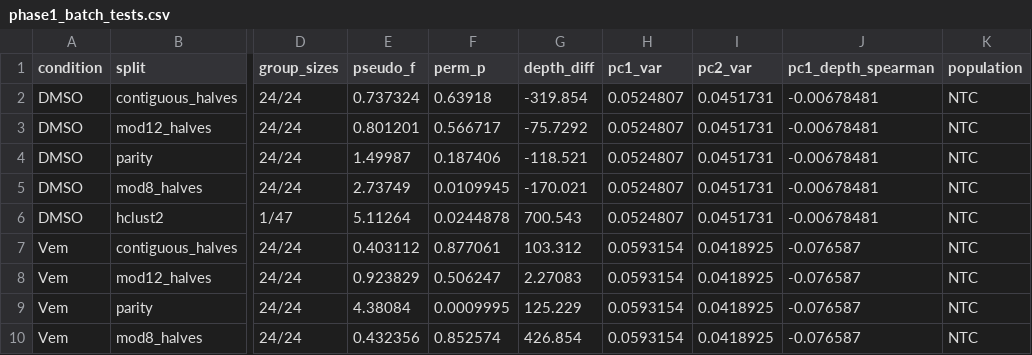
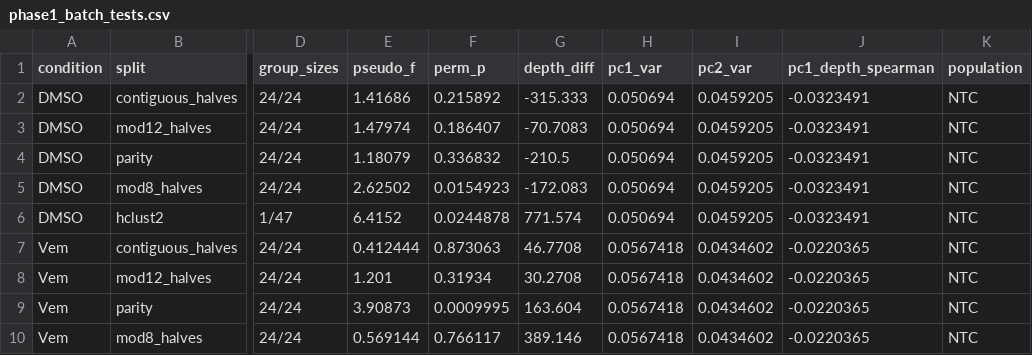
Before and after one commit to mghanw/BMI5109, a CSV file: results/summary/phase1_batch_tests.csv, drawn as a sheet; only a part is shown, gaps mark what is left out; the diff covers the shown part only; the diff names each change by its address in the sheet, - before the commit and + after, or states it on an @@ line.

```diff
--- a/results/summary/phase1_batch_tests.csv
+++ b/results/summary/phase1_batch_tests.csv
-E2 (pseudo_f): 0.737324
+E2 (pseudo_f): 1.41686
-F2 (perm_p): 0.63918
+F2 (perm_p): 0.215892
-G2 (depth_diff): -319.854
+G2 (depth_diff): -315.333
-H2:H6 (pc1_var): 0.0524807
+H2:H6 (pc1_var): 0.050694
-I2:I6 (pc2_var): 0.0451731
+I2:I6 (pc2_var): 0.0459205
-J2:J6 (pc1_depth_spearman): -0.00678481
+J2:J6 (pc1_depth_spearman): -0.0323491
-E3 (pseudo_f): 0.801201
+E3 (pseudo_f): 1.47974
-F3 (perm_p): 0.566717
+F3 (perm_p): 0.186407
-G3 (depth_diff): -75.7292
+G3 (depth_diff): -70.7083
-E4 (pseudo_f): 1.49987
+E4 (pseudo_f): 1.18079
-F4 (perm_p): 0.187406
+F4 (perm_p): 0.336832
-G4 (depth_diff): -118.521
+G4 (depth_diff): -210.5
-E5 (pseudo_f): 2.73749
+E5 (pseudo_f): 2.62502
-F5 (perm_p): 0.0109945
+F5 (perm_p): 0.0154923
-G5 (depth_diff): -170.021
+G5 (depth_diff): -172.083
-E6 (pseudo_f): 5.11264
+E6 (pseudo_f): 6.4152
-G6 (depth_diff): 700.543
+G6 (depth_diff): 771.574
-E7 (pseudo_f): 0.403112
+E7 (pseudo_f): 0.412444
-F7 (perm_p): 0.877061
+F7 (perm_p): 0.873063
-G7 (depth_diff): 103.312
+G7 (depth_diff): 46.7708
-H7:H10 (pc1_var): 0.0593154
+H7:H10 (pc1_var): 0.0567418
-I7:I10 (pc2_var): 0.0418925
+I7:I10 (pc2_var): 0.0434602
-J7:J10 (pc1_depth_spearman): -0.076587
+J7:J10 (pc1_depth_spearman): -0.0220365
-E8 (pseudo_f): 0.923829
+E8 (pseudo_f): 1.201
-F8 (perm_p): 0.506247
+F8 (perm_p): 0.31934
-G8 (depth_diff): 2.27083
+G8 (depth_diff): 30.2708
-E9 (pseudo_f): 4.38084
+E9 (pseudo_f): 3.90873
-G9 (depth_diff): 125.229
+G9 (depth_diff): 163.604
-E10 (pseudo_f): 0.432356
+E10 (pseudo_f): 0.569144
-F10 (perm_p): 0.852574
+F10 (perm_p): 0.766117
-G10 (depth_diff): 426.854
+G10 (depth_diff): 389.146
```
Also changed, not shown: 63 edited cells elsewhere in this file, results/summary/phase1_assignment_summary.csv, results/summary/phase1_report_comparison.csv, 10 other files.
